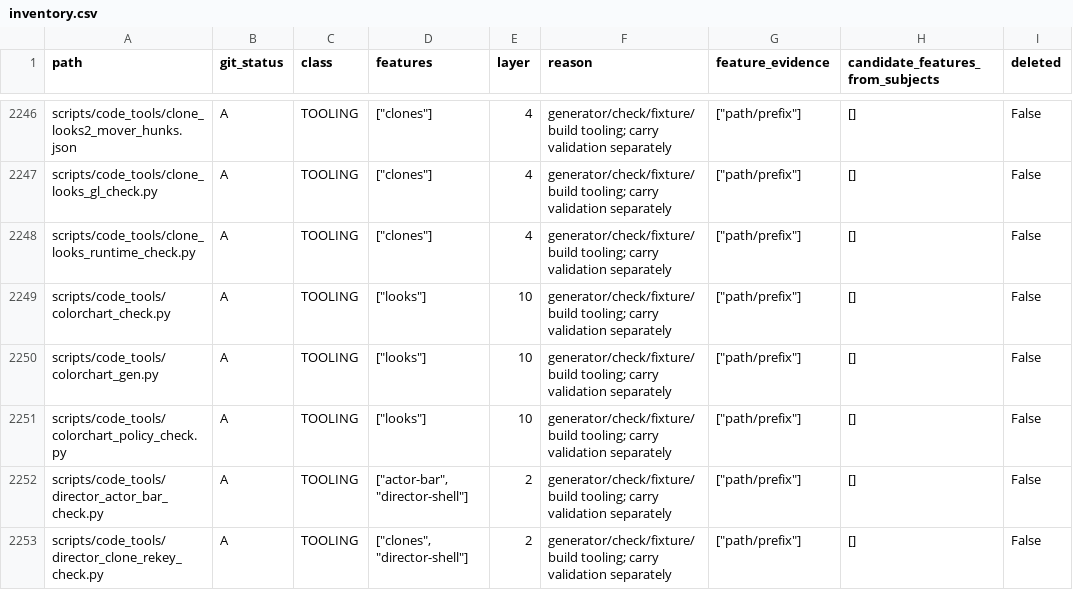
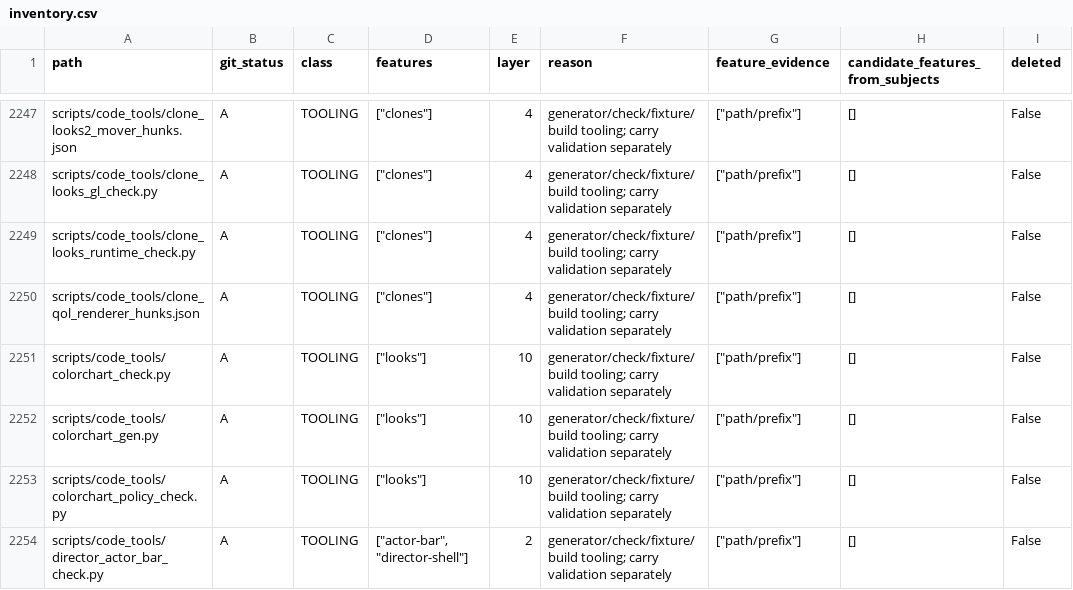
Before and after one commit to bwlupus-ctrl/Alchemy-Machinima, a CSV file: doc/director_suitcase/inventory.csv, drawn as a sheet; only a part is shown, gaps mark what is left out; the shorter side is filled out with more unchanged rows; the diff covers the shown part only.

```diff
--- a/doc/director_suitcase/inventory.csv
+++ b/doc/director_suitcase/inventory.csv
@@ -2248,2 +2249,3 @@ scripts/code_tools/clone_looks_gl_check.py,A,TOOLING,"[""clones""]",4,generator/
 scripts/code_tools/clone_looks_runtime_check.py,A,TOOLING,"[""clones""]",4,generator/check/fixture/build tooling; carry validation separately,"[""path/prefix""]",[],False
+scripts/code_tools/clone_qol_renderer_hunks.json,A,TOOLING,"[""clones""]",4,generator/check/fixture/build tooling; carry validation separately,"[""path/prefix""]",[],False
 scripts/code_tools/colorchart_check.py,A,TOOLING,"[""looks""]",10,generator/check/fixture/build tooling; carry validation separately,"[""path/prefix""]",[],False
```
Also changed, not shown: 3 added rows and 31 edited cells elsewhere in this file, doc/director_suitcase/settings.csv, 28 other files.
